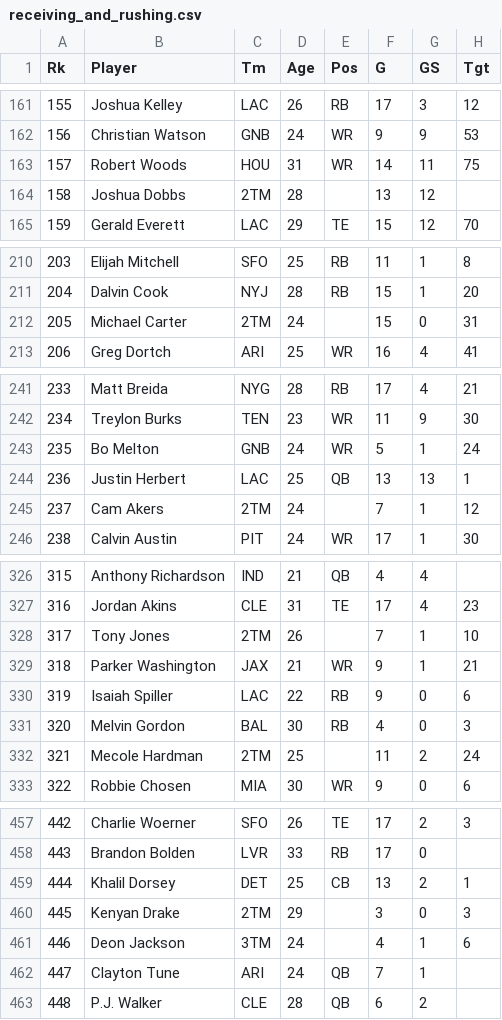
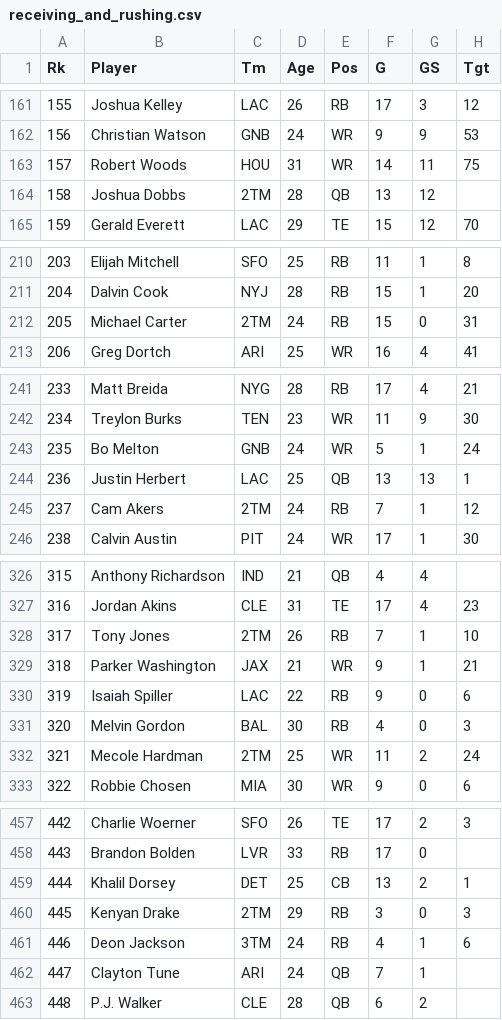
Before and after one commit to KalebBrommerich/Fantasy-Football-Assistant, a CSV file: receiving_and_rushing.csv, drawn as a sheet; only a part is shown, gaps mark what is left out; the diff covers the shown part only; the diff names each change by its address in the sheet, - before the commit and + after, or states it on an @@ line.

```diff
--- a/receiving_and_rushing.csv
+++ b/receiving_and_rushing.csv
-E164 (Pos): (empty)
+E164 (Pos): QB
-E212 (Pos): (empty)
+E212 (Pos): RB
-E245 (Pos): (empty)
+E245 (Pos): RB
-E328 (Pos): (empty)
+E328 (Pos): RB
-E332 (Pos): (empty)
+E332 (Pos): WR
-E460:E461 (Pos): (empty)
+E460:E461 (Pos): RB
```
Also changed, not shown: 7 edited cells elsewhere in this file, passing.csv, receiving.csv, 3 other files.
